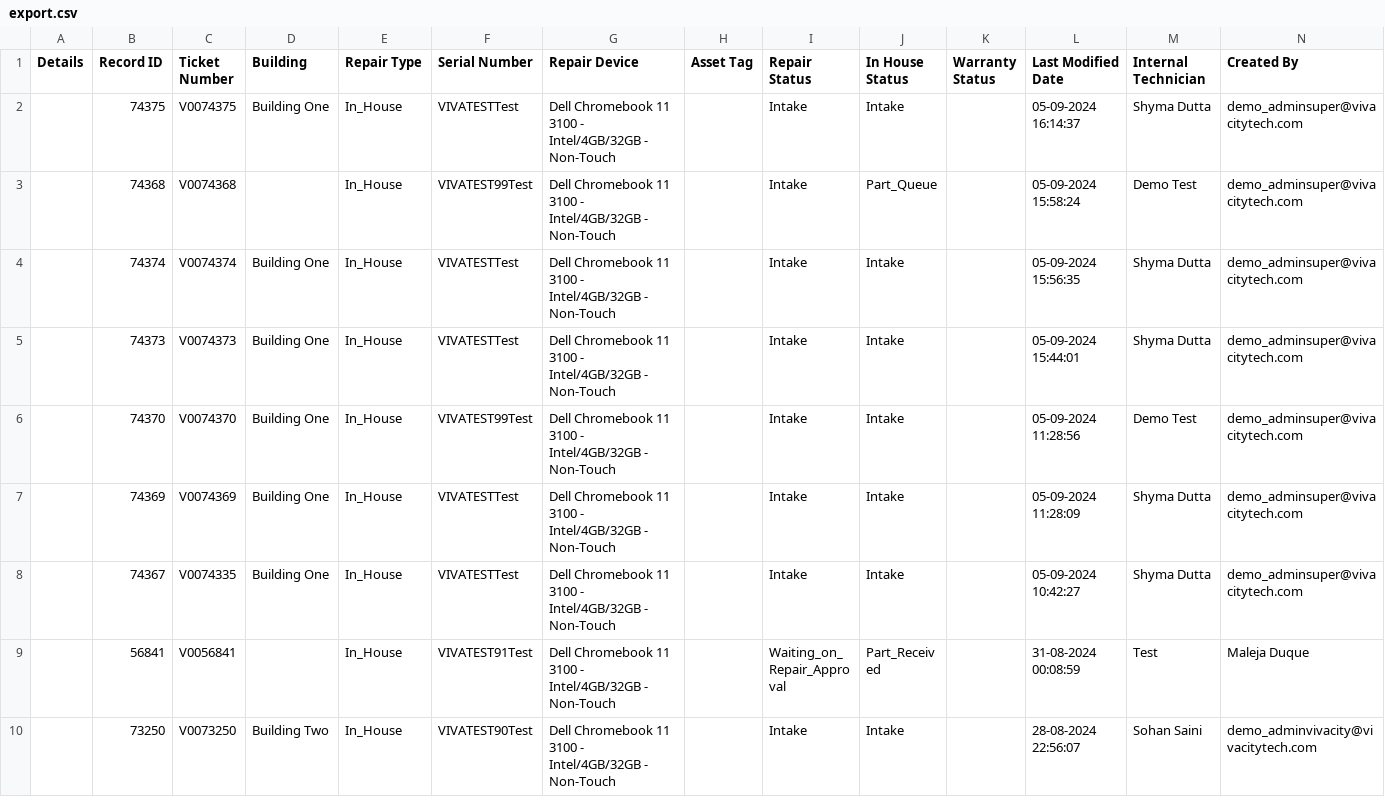
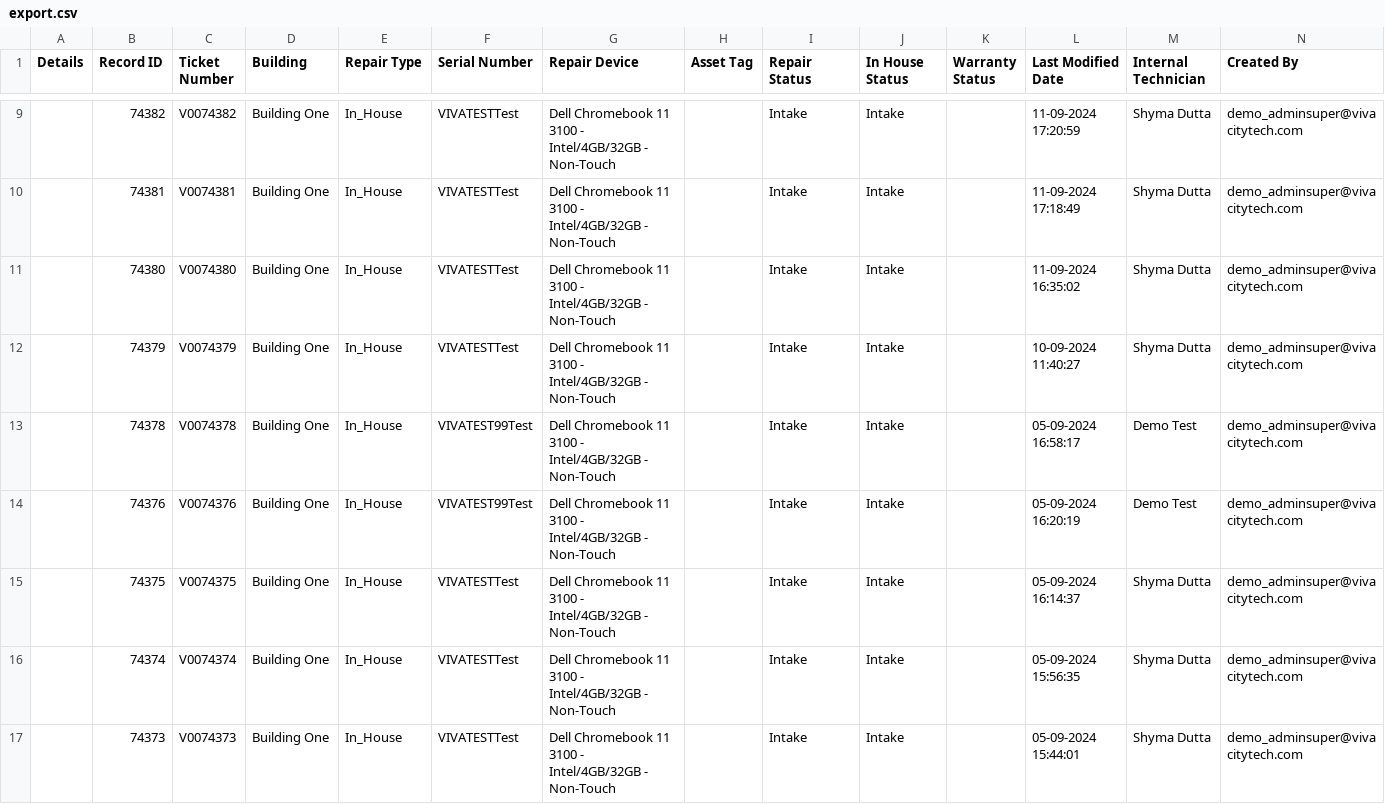
Before and after one commit to LatikaBalla/DreamProject, a CSV file: cypress/downloads/export.csv, drawn as a sheet; only a part is shown, gaps mark what is left out; the shorter side is filled out with more unchanged rows; removed rows and columns are numbered as before the commit, all else as after; the diff covers the shown part only; the diff names each change by its address in the sheet, - before the commit and + after, or states it on an @@ line.

```diff
--- a/cypress/downloads/export.csv
+++ b/cypress/downloads/export.csv
+row 9:  | 74382 | V0074382 | Building One | In_House | VIVATESTTest | Dell Chromebook 11 3100 - Intel/4GB/32GB - Non-Touch |  | Intake | Intake |  | 11-09-2024 17:20:59 | Shyma Dutta | demo_adminsuper@vivacitytech.com
+row 10:  | 74381 | V0074381 | Building One | In_House | VIVATESTTest | Dell Chromebook 11 3100 - Intel/4GB/32GB - Non-Touch |  | Intake | Intake |  | 11-09-2024 17:18:49 | Shyma Dutta | demo_adminsuper@vivacitytech.com
+row 11:  | 74380 | V0074380 | Building One | In_House | VIVATESTTest | Dell Chromebook 11 3100 - Intel/4GB/32GB - Non-Touch |  | Intake | Intake |  | 11-09-2024 16:35:02 | Shyma Dutta | demo_adminsuper@vivacitytech.com
+row 12:  | 74379 | V0074379 | Building One | In_House | VIVATESTTest | Dell Chromebook 11 3100 - Intel/4GB/32GB - Non-Touch |  | Intake | Intake |  | 10-09-2024 11:40:27 | Shyma Dutta | demo_adminsuper@vivacitytech.com
+row 13:  | 74378 | V0074378 | Building One | In_House | VIVATEST99Test | Dell Chromebook 11 3100 - Intel/4GB/32GB - Non-Touch |  | Intake | Intake |  | 05-09-2024 16:58:17 | Demo Test | demo_adminsuper@vivacitytech.com
+row 14:  | 74376 | V0074376 | Building One | In_House | VIVATEST99Test | Dell Chromebook 11 3100 - Intel/4GB/32GB - Non-Touch |  | Intake | Intake |  | 05-09-2024 16:20:19 | Demo Test | demo_adminsuper@vivacitytech.com
-row 3:  | 74368 | V0074368 |  | In_House | VIVATEST99Test | Dell Chromebook 11 3100 - Intel/4GB/32GB - Non-Touch |  | Intake | Part_Queue |  | 05-09-2024 15:58:24 | Demo Test | demo_adminsuper@vivacitytech.com
```
Also changed, not shown: 7 added rows and 25 edited cells elsewhere in this file, cypress/downloads/fleet_devices.csv, cypress/downloads/users.csv, 39 other files.
